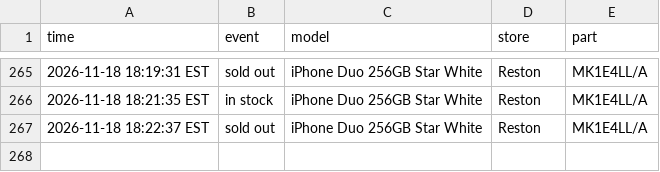
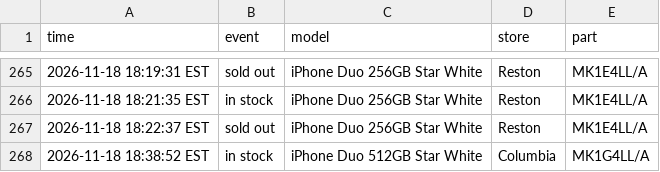
Before and after one commit to abkicks516/iphone-duo-monitor, a CSV file: stock-history-dc-nova.csv, drawn as a sheet; only a part is shown, gaps mark what is left out.

Commit message:
Stock history: 1 in, 0 out

```diff
--- a/stock-history-dc-nova.csv
+++ b/stock-history-dc-nova.csv
@@ -267 +267,2 @@ time,event,model,store,part
 2026-11-18 18:22:37 EST,sold out,iPhone Duo 256GB Star White,Reston,MK1E4LL/A
+2026-11-18 18:38:52 EST,in stock,iPhone Duo 512GB Star White,Columbia,MK1G4LL/A
```
